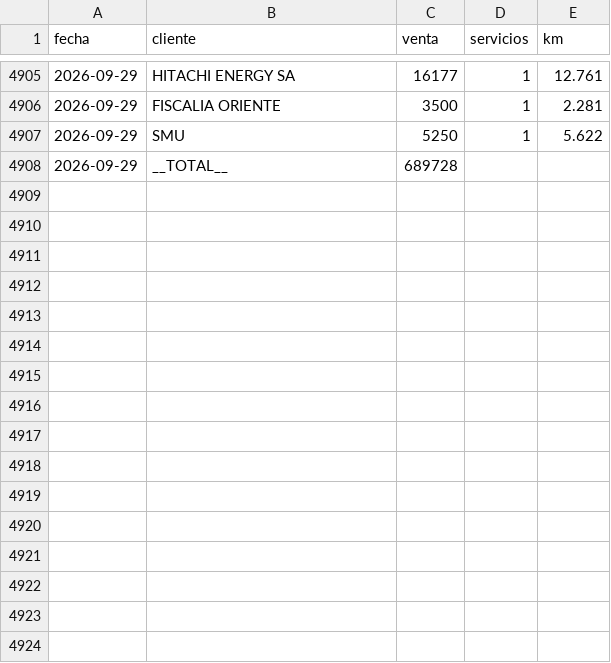
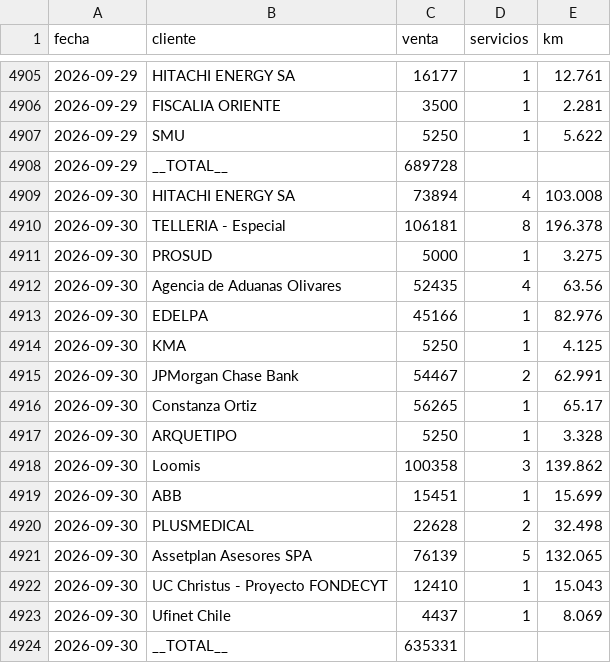
Before and after one commit to rubness007/qz-13a41abc58, a CSV file: b00fdf73.csv, drawn as a sheet; only a part is shown, gaps mark what is left out.

Commit message:
Reporte 2026-09-30

```diff
--- a/b00fdf73.csv
+++ b/b00fdf73.csv
@@ -4908 +4908,17 @@ fecha,cliente,venta,servicios,km
 2026-09-29,__TOTAL__,689728,,
+2026-09-30,HITACHI ENERGY SA,73894,4,103.008
+2026-09-30,TELLERIA - Especial,106181,8,196.378
+2026-09-30,PROSUD,5000,1,3.275
+2026-09-30,Agencia de Aduanas Olivares,52435,4,63.56
+2026-09-30,EDELPA,45166,1,82.976
+2026-09-30,KMA,5250,1,4.125
+2026-09-30,JPMorgan Chase Bank,54467,2,62.991
+2026-09-30,Constanza Ortiz,56265,1,65.17
+2026-09-30,ARQUETIPO,5250,1,3.328
+2026-09-30,Loomis,100358,3,139.862
+2026-09-30,ABB,15451,1,15.699
+2026-09-30,PLUSMEDICAL,22628,2,32.498
+2026-09-30,Assetplan Asesores SPA,76139,5,132.065
+2026-09-30,UC Christus - Proyecto FONDECYT,12410,1,15.043
+2026-09-30,Ufinet Chile,4437,1,8.069
+2026-09-30,__TOTAL__,635331,,
```
